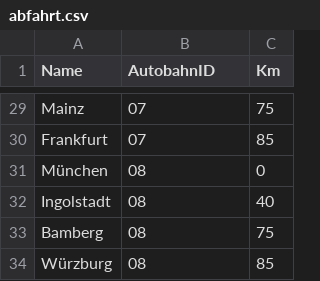
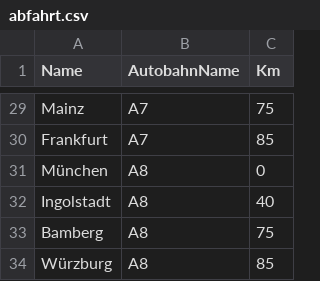
Before and after one commit to FloThinksPi/Autobahn.C, a CSV file: bin/data/abfahrt.csv, drawn as a sheet; only a part is shown, gaps mark what is left out; the diff covers the shown part only; the diff names each change by its address in the sheet, - before the commit and + after, or states it on an @@ line.

```diff
--- a/bin/data/abfahrt.csv
+++ b/bin/data/abfahrt.csv
-B1: AutobahnID
+B1: AutobahnName
-B29:B30 (AutobahnName): 07
+B29:B30 (AutobahnName): A7
-B31:B34 (AutobahnName): 08
+B31:B34 (AutobahnName): A8
```
Also changed, not shown: 27 edited cells elsewhere in this file, 24 other files.
